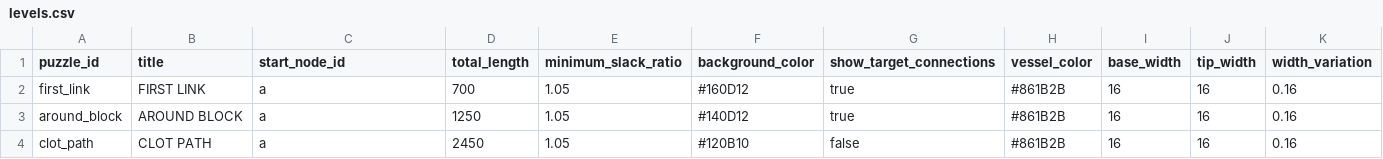
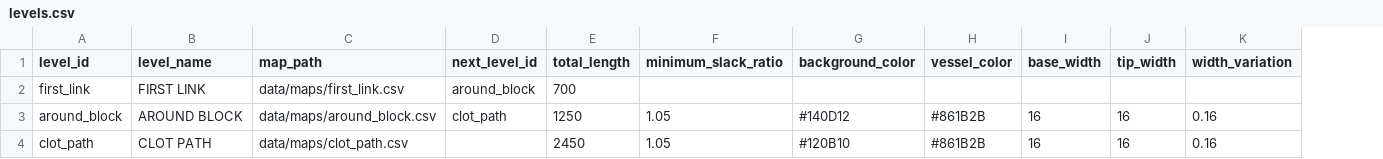
Before and after one commit to k025g1030-design/Object_Connect, a CSV file: NoviceResources/data/levels.csv, drawn as a sheet; removed rows and columns are numbered as before the commit, all else as after; the diff names each change by its address in the sheet, - before the commit and + after, or states it on an @@ line.

```diff
--- a/NoviceResources/data/levels.csv
+++ b/NoviceResources/data/levels.csv
+column D (next_level_id), rows 2-3: around_block | clot_path
-column G (show_target_connections), rows 2-4: true | true | false
-A1: puzzle_id
+A1: level_id
-B1: title
+B1: level_name
-C1: start_node_id
+C1: map_path
-C2 (map_path): a
+C2 (map_path): data/maps/first_link.csv
-F2 (minimum_slack_ratio): 1.05
+F2 (minimum_slack_ratio): (empty)
-G2 (background_color): #160D12
+G2 (background_color): (empty)
-H2 (vessel_color): #861B2B
+H2 (vessel_color): (empty)
-I2 (base_width): 16
+I2 (base_width): (empty)
-J2 (tip_width): 16
+J2 (tip_width): (empty)
-K2 (width_variation): 0.16
+K2 (width_variation): (empty)
-C3 (map_path): a
+C3 (map_path): data/maps/around_block.csv
-C4 (map_path): a
+C4 (map_path): data/maps/clot_path.csv
```
Also changed, not shown: NoviceResources/data/nodes.csv, 28 other files.
